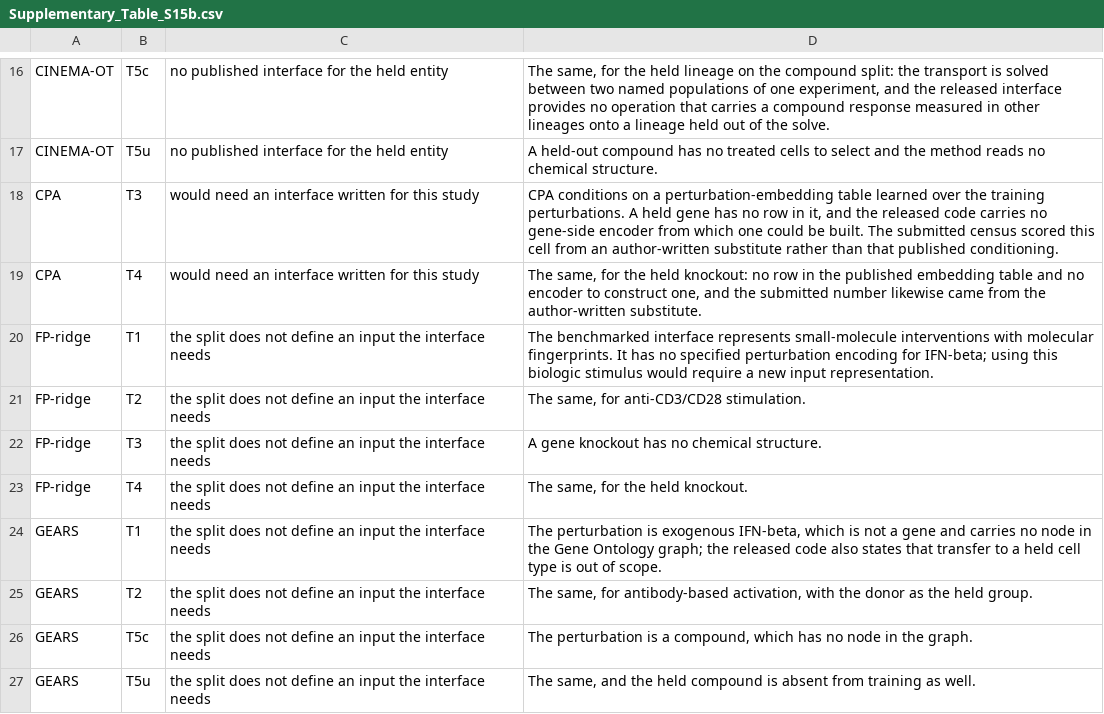
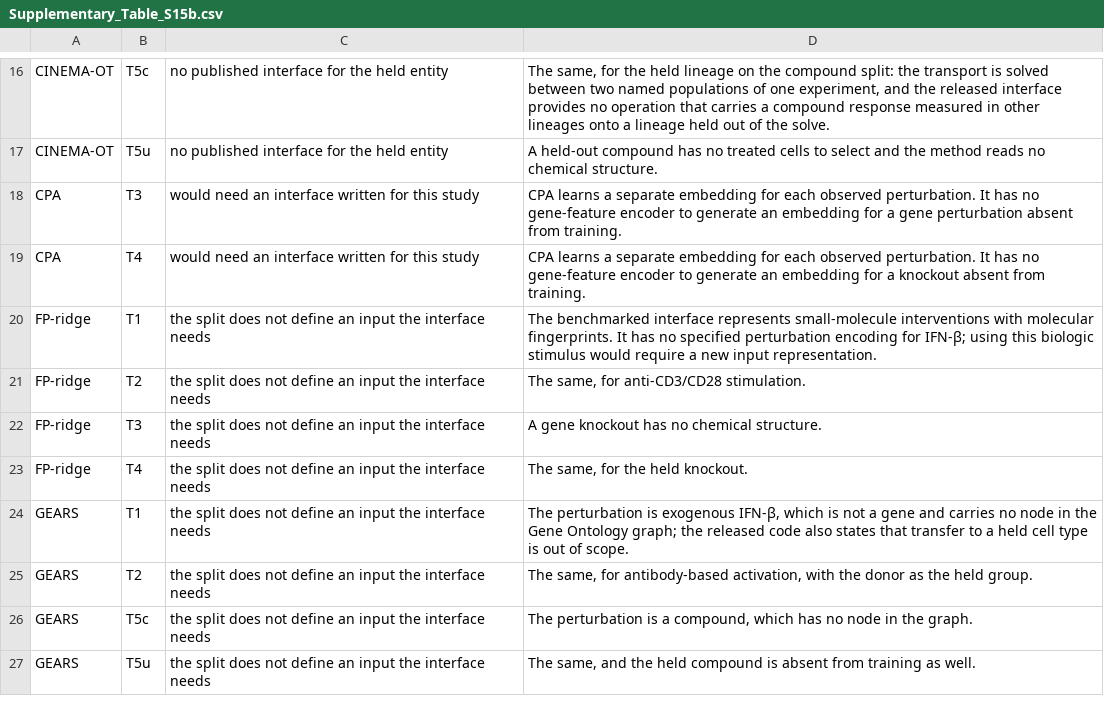
Before and after one commit to Chan-Hee/ivcbench, a CSV file: results/_paper/supplementary_tables/Supplementary_Table_S15b.csv, drawn as a sheet; only a part is shown, gaps mark what is left out; the diff covers the shown part only.

```diff
--- a/results/_paper/supplementary_tables/Supplementary_Table_S15b.csv
+++ b/results/_paper/supplementary_tables/Supplementary_Table_S15b.csv
@@ -17,5 +17,5 @@ CINEMA-OT,T5c,no published interface for the held entity,"The same, for the held
 CINEMA-OT,T5u,no published interface for the held entity,A held-out compound has no treated cells to select and the method reads no chemical structure.
-CPA,T3,would need an interface written for this study,"CPA conditions on a perturbation-embedding table learned over the training perturbations. A held gene has no row in it, and the released code carries no gene-side encoder from which one could be built. The submitted census scored this cell from an author-written substitute rather than that published conditioning."
-CPA,T4,would need an interface written for this study,"The same, for the held knockout: no row in the published embedding table and no encoder to construct one, and the submitted number likewise came from the author-written substitute."
-FP-ridge,T1,the split does not define an input the interface needs,The benchmarked interface represents small-molecule interventions with molecular fingerprints. It has no specified perturbation encoding for IFN-beta; using this biologic stimulus would require a new input representation.
+CPA,T3,would need an interface written for this study,CPA learns a separate embedding for each observed perturbation. It has no gene-feature encoder to generate an embedding for a gene perturbation absent from training.
+CPA,T4,would need an interface written for this study,CPA learns a separate embedding for each observed perturbation. It has no gene-feature encoder to generate an embedding for a knockout absent from training.
+FP-ridge,T1,the split does not define an input the interface needs,The benchmarked interface represents small-molecule interventions with molecular fingerprints. It has no specified perturbation encoding for IFN-β; using this biologic stimulus would require a new input representation.
 FP-ridge,T2,the split does not define an input the interface needs,"The same, for anti-CD3/CD28 stimulation."
@@ -23,3 +23,3 @@ FP-ridge,T3,the split does not define an input the interface needs,A gene knocko
 FP-ridge,T4,the split does not define an input the interface needs,"The same, for the held knockout."
-GEARS,T1,the split does not define an input the interface needs,"The perturbation is exogenous IFN-beta, which is not a gene and carries no node in the Gene Ontology graph; the released code also states that transfer to a held cell type is out of scope."
+GEARS,T1,the split does not define an input the interface needs,"The perturbation is exogenous IFN-β, which is not a gene and carries no node in the Gene Ontology graph; the released code also states that transfer to a held cell type is out of scope."
 GEARS,T2,the split does not define an input the interface needs,"The same, for antibody-based activation, with the donor as the held group."
```
Also changed, not shown: 8 edited cells elsewhere in this file, results/_paper/Supplementary_Table_S2_method_inventory.csv, results/_paper/supplementary_tables/Supplementary_Table_S2.csv, 10 other files.
